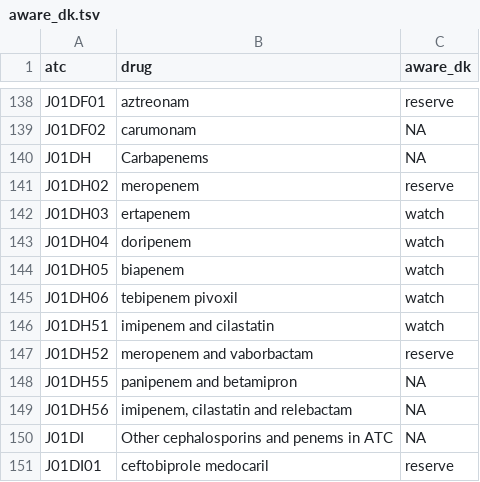
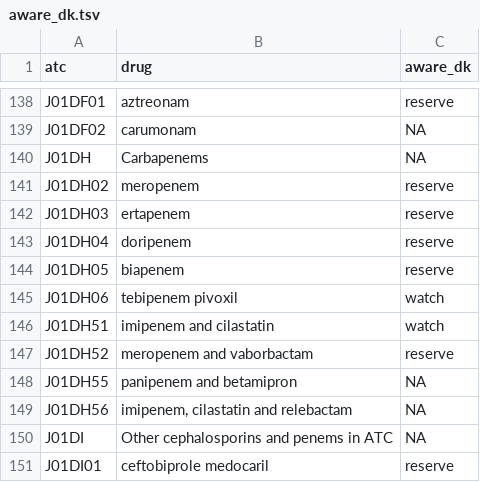
Before and after one commit to anhoej/abxaware, a TSV file: data-raw/data/aware_dk.tsv, drawn as a sheet; only a part is shown, gaps mark what is left out.

Commit message:
Update aware_dk.tsv
Upgrade carbapenems

```diff
--- a/data-raw/data/aware_dk.tsv
+++ b/data-raw/data/aware_dk.tsv
@@ -141,5 +141,5 @@ J01DH	Carbapenems	NA
 J01DH02	meropenem	reserve
-J01DH03	ertapenem	watch
-J01DH04	doripenem	watch
-J01DH05	biapenem	watch
+J01DH03	ertapenem	reserve
+J01DH04	doripenem	reserve
+J01DH05	biapenem	reserve
 J01DH06	tebipenem pivoxil	watch
```
